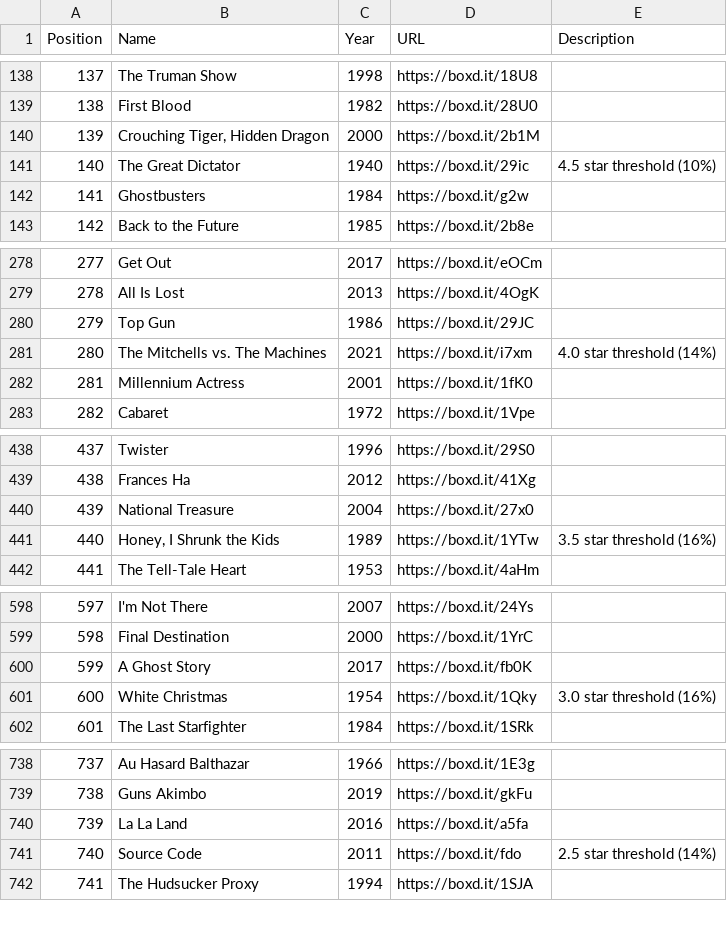
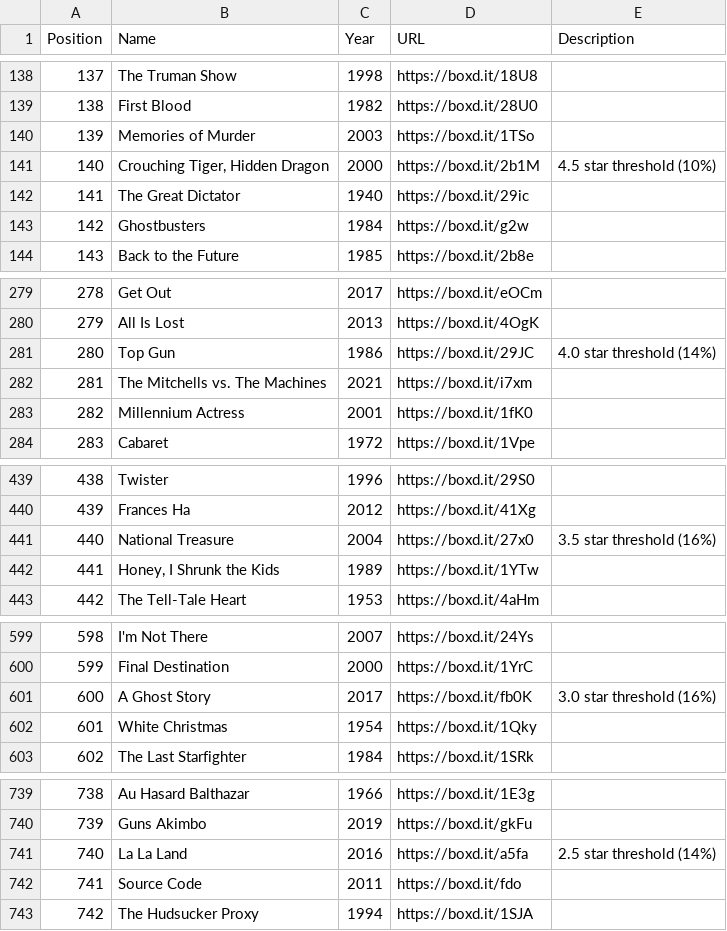
Before and after one commit to MrHen/movie-sorter, a CSV file: rankings.csv, drawn as a sheet; only a part is shown, gaps mark what is left out; addresses are those after the commit; the diff covers the shown part only; the diff names each change by its address in the sheet, - before the commit and + after, or states it on an @@ line.

```diff
--- a/rankings.csv
+++ b/rankings.csv
+row 140: 139 | Memories of Murder | 2003 | https://boxd.it/1TSo
@@ column A (Position) renumbered from row 141 down @@
-E141 (Description): (empty)
+E141 (Description): 4.5 star threshold (10%)
-E142 (Description): 4.5 star threshold (10%)
+E142 (Description): (empty)
-E281 (Description): (empty)
+E281 (Description): 4.0 star threshold (14%)
-E282 (Description): 4.0 star threshold (14%)
+E282 (Description): (empty)
-E441 (Description): (empty)
+E441 (Description): 3.5 star threshold (16%)
-E442 (Description): 3.5 star threshold (16%)
+E442 (Description): (empty)
-E601 (Description): (empty)
+E601 (Description): 3.0 star threshold (16%)
-E602 (Description): 3.0 star threshold (16%)
+E602 (Description): (empty)
-E741 (Description): (empty)
+E741 (Description): 2.5 star threshold (14%)
-E742 (Description): 2.5 star threshold (14%)
+E742 (Description): (empty)
```
Also changed, not shown: 6 edited cells elsewhere in this file, 3 other files.
